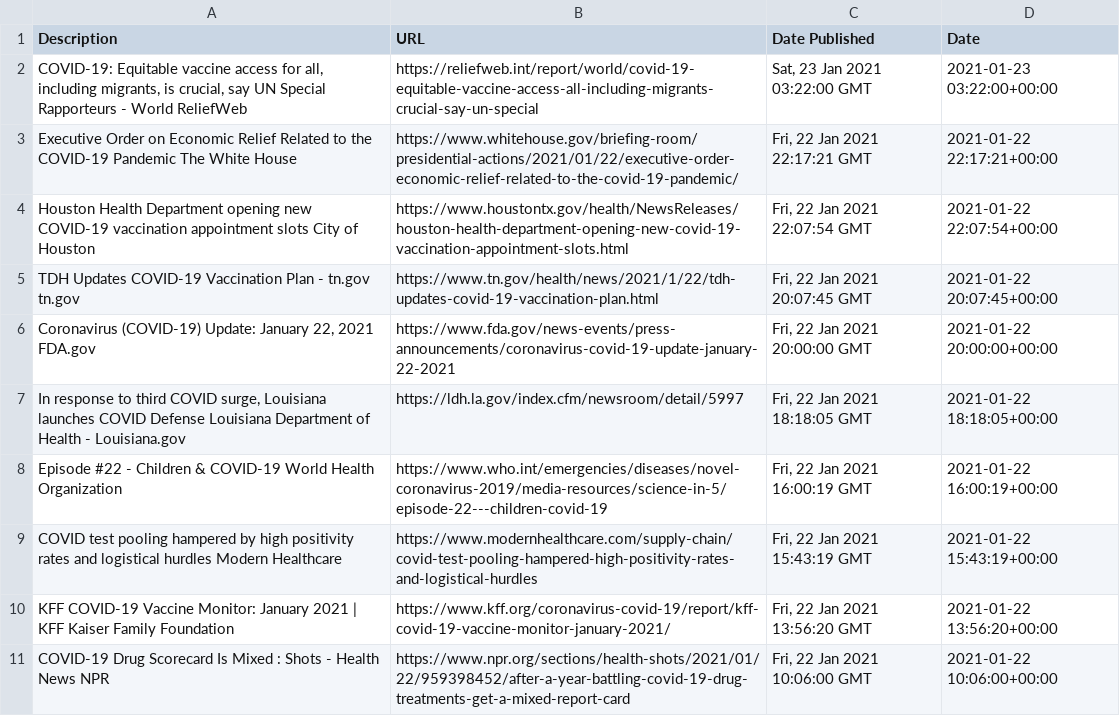
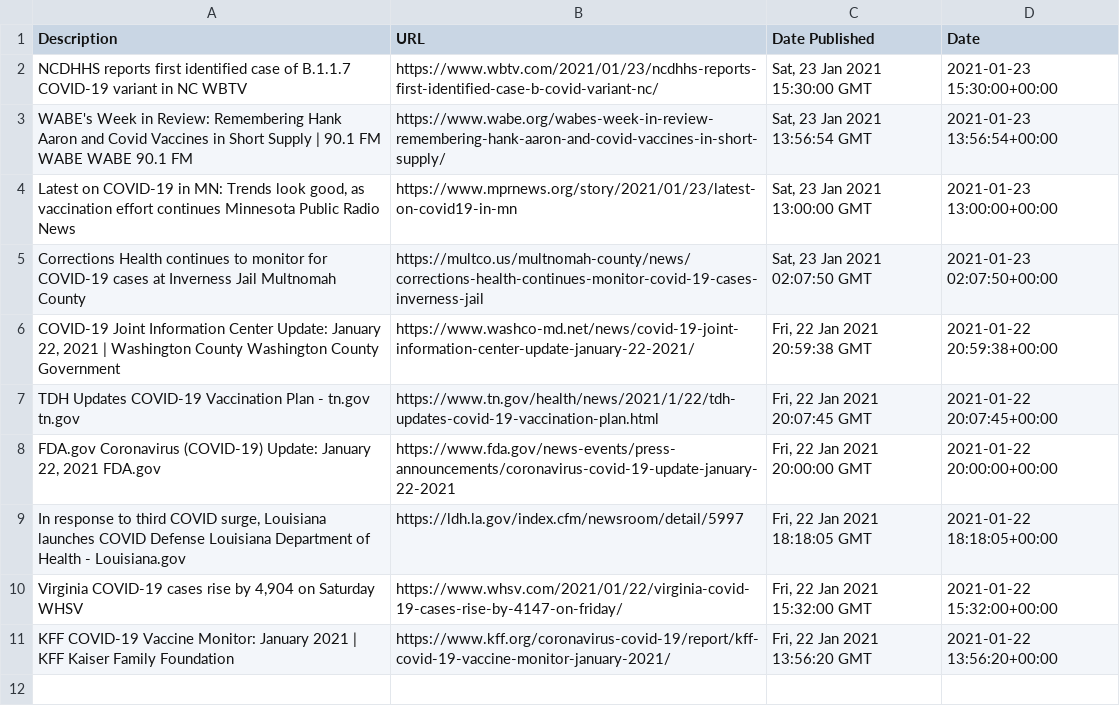
Before and after one commit to alex-aka-ap/Product_Team06, a CSV file: data.csv, drawn as a sheet.

Commit message:
latest update

```diff
--- a/data.csv
+++ b/data.csv
@@ -1,11 +1,11 @@
 Description,URL,Date Published,Date
-"COVID-19: Equitable vaccine access for all, including migrants, is crucial, say UN Special Rapporteurs - World  ReliefWeb",https://reliefweb.int/report/world/covid-19-equitable-vaccine-access-all-including-migrants-crucial-say-un-special,"Sat, 23 Jan 2021 03:22:00 GMT",2021-01-23 03:22:00+00:00
-Executive Order on Economic Relief Related to the COVID-19 Pandemic  The White House,https://www.whitehouse.gov/briefing-room/presidential-actions/2021/01/22/executive-order-economic-relief-related-to-the-covid-19-pandemic/,"Fri, 22 Jan 2021 22:17:21 GMT",2021-01-22 22:17:21+00:00
-Houston Health Department opening new COVID-19 vaccination appointment slots  City of Houston,https://www.houstontx.gov/health/NewsReleases/houston-health-department-opening-new-covid-19-vaccination-appointment-slots.html,"Fri, 22 Jan 2021 22:07:54 GMT",2021-01-22 22:07:54+00:00
+NCDHHS reports first identified case of B.1.1.7 COVID-19 variant in NC  WBTV,https://www.wbtv.com/2021/01/23/ncdhhs-reports-first-identified-case-b-covid-variant-nc/,"Sat, 23 Jan 2021 15:30:00 GMT",2021-01-23 15:30:00+00:00
+WABE's Week in Review: Remembering Hank Aaron and Covid Vaccines in Short Supply | 90.1 FM WABE  WABE 90.1 FM,https://www.wabe.org/wabes-week-in-review-remembering-hank-aaron-and-covid-vaccines-in-short-supply/,"Sat, 23 Jan 2021 13:56:54 GMT",2021-01-23 13:56:54+00:00
+"Latest on COVID-19 in MN: Trends look good, as vaccination effort continues  Minnesota Public Radio News",https://www.mprnews.org/story/2021/01/23/latest-on-covid19-in-mn,"Sat, 23 Jan 2021 13:00:00 GMT",2021-01-23 13:00:00+00:00
+Corrections Health continues to monitor for COVID-19 cases at Inverness Jail  Multnomah County,https://multco.us/multnomah-county/news/corrections-health-continues-monitor-covid-19-cases-inverness-jail,"Sat, 23 Jan 2021 02:07:50 GMT",2021-01-23 02:07:50+00:00
+"COVID-19 Joint Information Center Update: January 22, 2021 | Washington County  Washington County Government",https://www.washco-md.net/news/covid-19-joint-information-center-update-january-22-2021/,"Fri, 22 Jan 2021 20:59:38 GMT",2021-01-22 20:59:38+00:00
 TDH Updates COVID-19 Vaccination Plan - tn.gov  tn.gov,https://www.tn.gov/health/news/2021/1/22/tdh-updates-covid-19-vaccination-plan.html,"Fri, 22 Jan 2021 20:07:45 GMT",2021-01-22 20:07:45+00:00
-"Coronavirus (COVID-19) Update: January 22, 2021  FDA.gov",https://www.fda.gov/news-events/press-announcements/coronavirus-covid-19-update-january-22-2021,"Fri, 22 Jan 2021 20:00:00 GMT",2021-01-22 20:00:00+00:00
+"FDA.gov Coronavirus (COVID-19) Update: January 22, 2021  FDA.gov",https://www.fda.gov/news-events/press-announcements/coronavirus-covid-19-update-january-22-2021,"Fri, 22 Jan 2021 20:00:00 GMT",2021-01-22 20:00:00+00:00
 "In response to third COVID surge, Louisiana launches COVID Defense  Louisiana Department of Health - Louisiana.gov",https://ldh.la.gov/index.cfm/newsroom/detail/5997,"Fri, 22 Jan 2021 18:18:05 GMT",2021-01-22 18:18:05+00:00
-Episode #22 - Children & COVID-19  World Health Organization,https://www.who.int/emergencies/diseases/novel-coronavirus-2019/media-resources/science-in-5/episode-22---children-covid-19,"Fri, 22 Jan 2021 16:00:19 GMT",2021-01-22 16:00:19+00:00
-COVID test pooling hampered by high positivity rates and logistical hurdles  Modern Healthcare,https://www.modernhealthcare.com/supply-chain/covid-test-pooling-hampered-high-positivity-rates-and-logistical-hurdles,"Fri, 22 Jan 2021 15:43:19 GMT",2021-01-22 15:43:19+00:00
+"Virginia COVID-19 cases rise by 4,904 on Saturday  WHSV",https://www.whsv.com/2021/01/22/virginia-covid-19-cases-rise-by-4147-on-friday/,"Fri, 22 Jan 2021 15:32:00 GMT",2021-01-22 15:32:00+00:00
 KFF COVID-19 Vaccine Monitor: January 2021 | KFF  Kaiser Family Foundation,https://www.kff.org/coronavirus-covid-19/report/kff-covid-19-vaccine-monitor-january-2021/,"Fri, 22 Jan 2021 13:56:20 GMT",2021-01-22 13:56:20+00:00
-COVID-19 Drug Scorecard Is Mixed : Shots - Health News  NPR,https://www.npr.org/sections/health-shots/2021/01/22/959398452/after-a-year-battling-covid-19-drug-treatments-get-a-mixed-report-card,"Fri, 22 Jan 2021 10:06:00 GMT",2021-01-22 10:06:00+00:00
```
Also changed, not shown: 2 other files.
